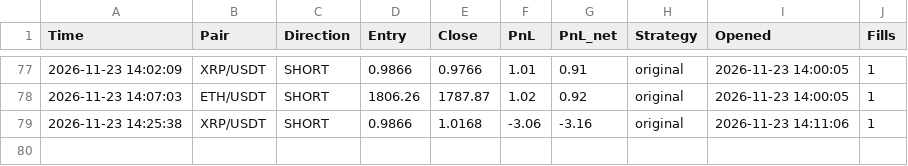
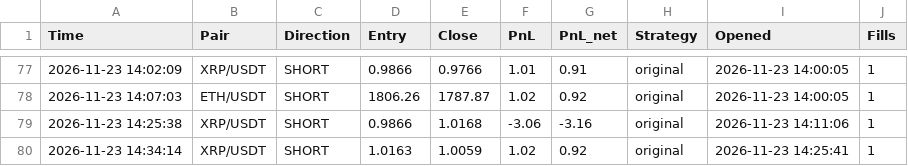
Before and after one commit to igorlejzak/trading-bot, a CSV file: historia.csv, drawn as a sheet; only a part is shown, gaps mark what is left out; the diff names each change by its address in the sheet, - before the commit and + after, or states it on an @@ line.

Commit message:
bot: update history

```diff
--- a/historia.csv
+++ b/historia.csv
+row 80: 2026-11-23 14:34:14 | XRP/USDT | SHORT | 1.0163 | 1.0059 | 1.02 | 0.92 | original | 2026-11-23 14:25:41 | 1
```
